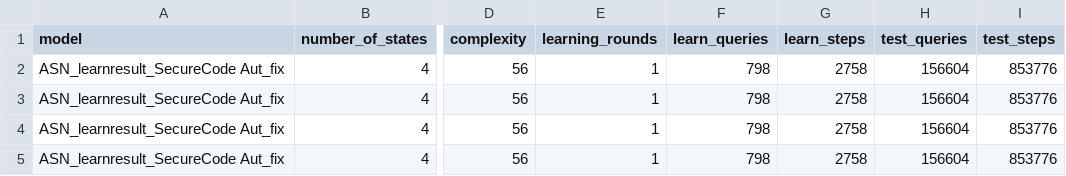
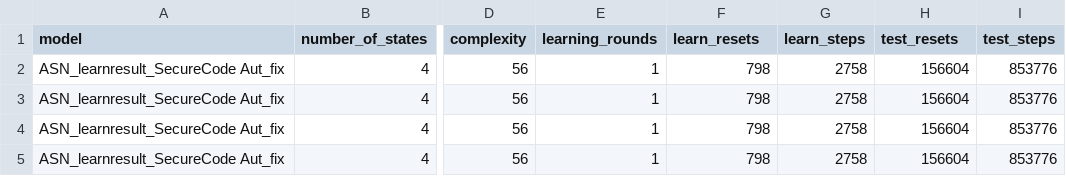
Before and after one commit to HarmCorporaal/Lsharp-AALPY-Implementation, a CSV file: Experiment Results/Experiment3 Lstar.csv, drawn as a sheet; only a part is shown, gaps mark what is left out; the diff names each change by its address in the sheet, - before the commit and + after, or states it on an @@ line.

Commit message:
New result graphs / fixes

```diff
--- a/Experiment Results/Experiment3 Lstar.csv
+++ b/Experiment Results/Experiment3 Lstar.csv
-F1: learn_queries
+F1: learn_resets
-H1: test_queries
+H1: test_resets
```
Also changed, not shown: 25 other files.
